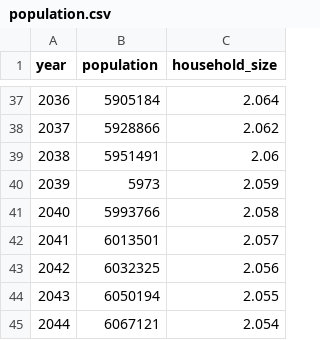
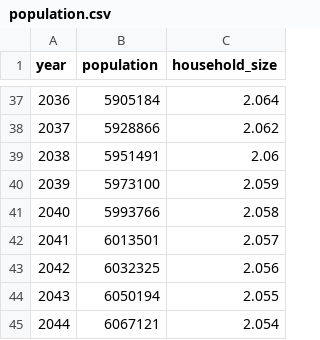
Before and after one commit to NVE/ebm, a CSV file: ebm/data/population.csv, drawn as a sheet; only a part is shown, gaps mark what is left out.

Commit message:
#1603 Fix off by 3 orders of magnitude in population for 2039

```diff
--- a/ebm/data/population.csv
+++ b/ebm/data/population.csv
@@ -39,3 +39,3 @@ year,population,household_size
 2038,5951491,2.06
-2039,5973,2.059
+2039,5973100,2.059
 2040,5993766,2.058
```
